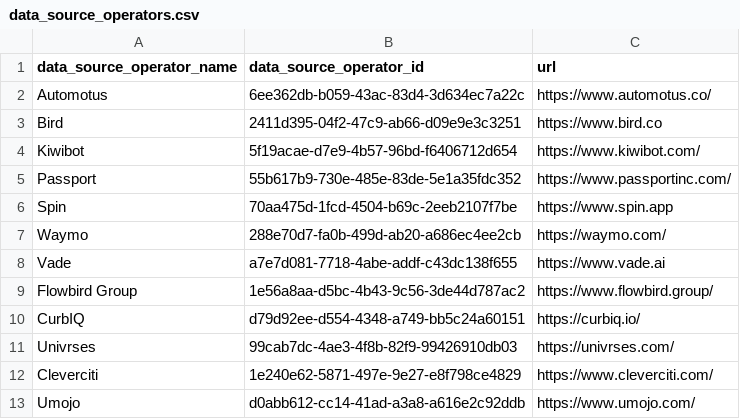
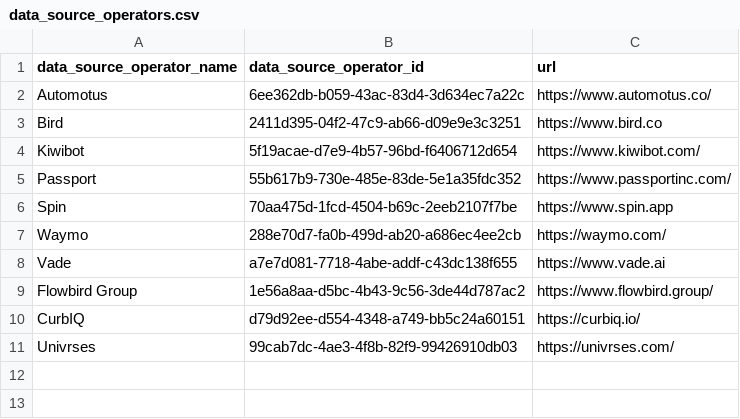
Before and after one commit to openmobilityfoundation/curb-data-specification, a CSV file: data_source_operators.csv, drawn as a sheet; the diff names each change by its address in the sheet, - before the commit and + after, or states it on an @@ line.

```diff
--- a/data_source_operators.csv
+++ b/data_source_operators.csv
-row 12: Cleverciti | 1e240e62-5871-497e-9e27-e8f798ce4829 | https://www.cleverciti.com/
-row 13: Umojo | d0abb612-cc14-41ad-a3a8-a616e2c92ddb | https://www.umojo.com/
```
Also changed, not shown: 7 other files.
